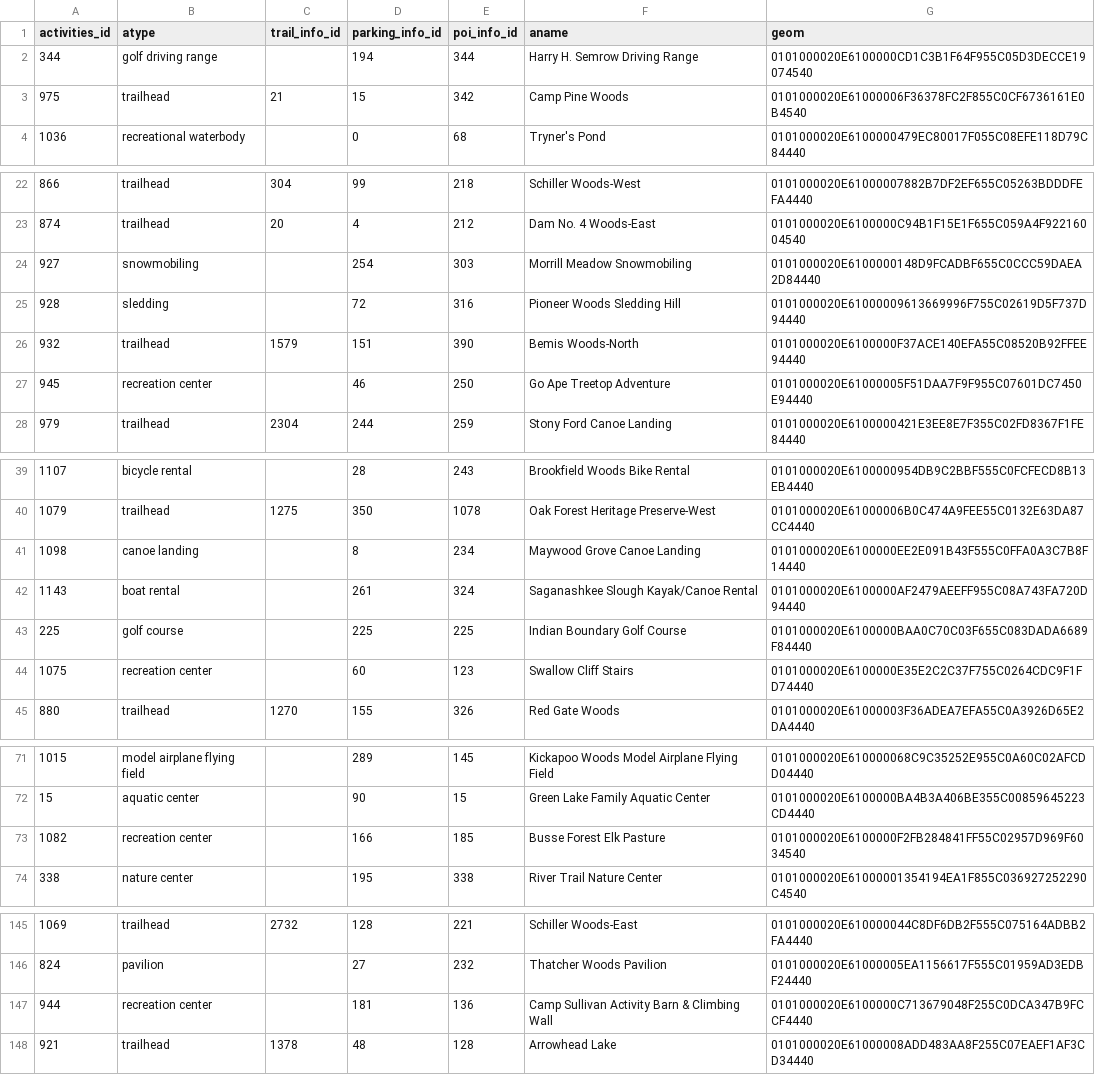
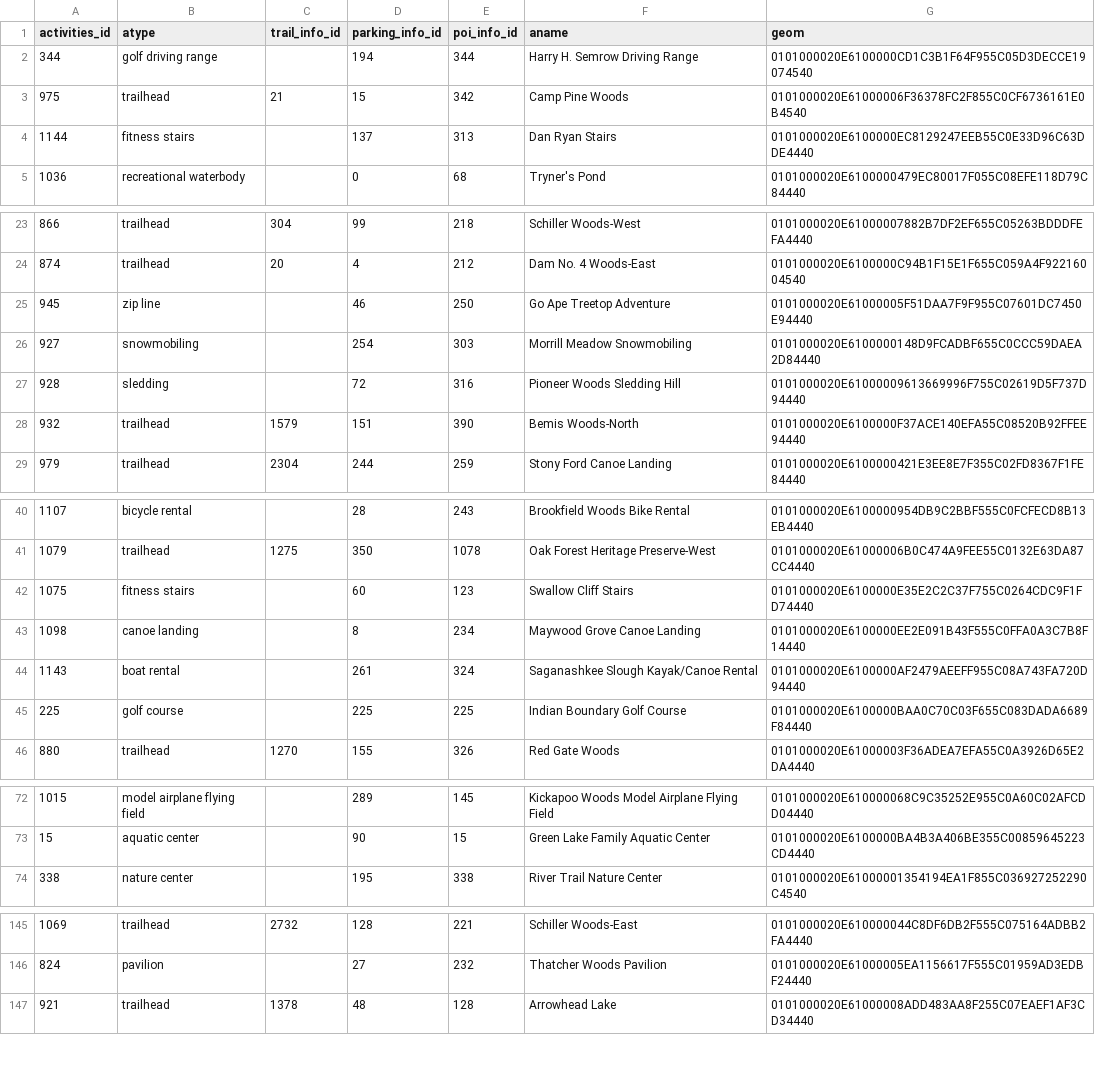
Before and after one commit to fpdcc/webmap_data_updates, a CSV file: map data/activities.csv, drawn as a sheet; only a part is shown, gaps mark what is left out; removed rows and columns are numbered as before the commit, all else as after; the diff names each change by its address in the sheet, - before the commit and + after, or states it on an @@ line.

```diff
--- a/map data/activities.csv
+++ b/map data/activities.csv
+row 4: 1144 | fitness stairs |  | 137 | 313 | Dan Ryan Stairs | 0101000020E6100000EC8129247EEB55C0E33D96C63DDE4440
+row 25: 945 | zip line |  | 46 | 250 | Go Ape Treetop Adventure | 0101000020E61000005F51DAA7F9F955C07601DC7450E94440
-row 27: 945 | recreation center |  | 46 | 250 | Go Ape Treetop Adventure | 0101000020E61000005F51DAA7F9F955C07601DC7450E94440
+row 42: 1075 | fitness stairs |  | 60 | 123 | Swallow Cliff Stairs | 0101000020E6100000E35E2C2C37F755C0264CDC9F1FD74440
-row 44: 1075 | recreation center |  | 60 | 123 | Swallow Cliff Stairs | 0101000020E6100000E35E2C2C37F755C0264CDC9F1FD74440
-row 73: 1082 | recreation center |  | 166 | 185 | Busse Forest Elk Pasture | 0101000020E6100000F2FB284841FF55C02957D969F6034540
-row 147: 944 | recreation center |  | 181 | 136 | Camp Sullivan Activity Barn & Climbing Wall | 0101000020E6100000C713679048F255C0DCA347B9FCCF4440
```
Also changed, not shown: map data/parking_entrance.csv, map data/picnicgroves.csv, 8 other files.
